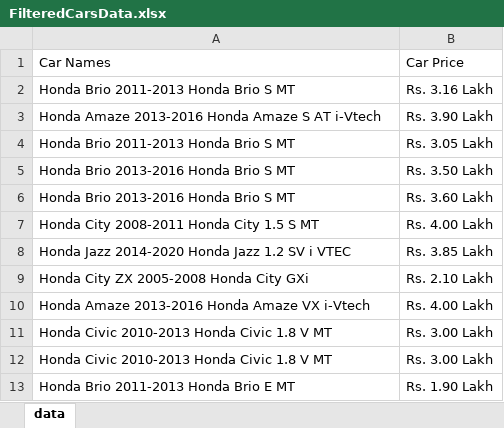
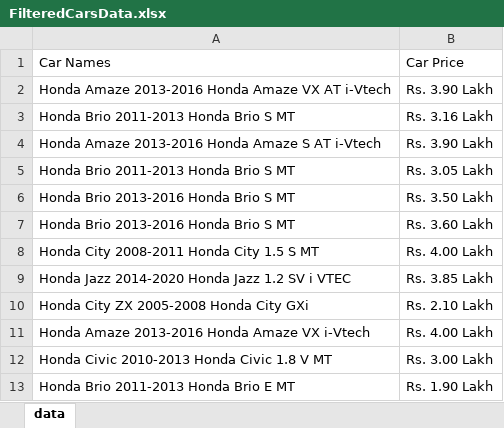
Before and after one commit to Shahan15/ZigWheelsAutomationProject, an Excel workbook: FilteredCarsData.xlsx, sheet data, drawn as a sheet; values as stored, in another font and other column widths than the file's, no borders; removed rows and columns are numbered as before the commit, all else as after; the diff names each change by its address in the sheet, - before the commit and + after, or states it on an @@ line.

```diff
--- a/FilteredCarsData.xlsx (sheet data)
+++ b/FilteredCarsData.xlsx (sheet data)
+row 2: Honda Amaze 2013-2016 Honda Amaze VX AT i-Vtech | Rs. 3.90 Lakh
-row 11: Honda Civic 2010-2013 Honda Civic 1.8 V MT | Rs. 3.00 Lakh
```
Also changed, not shown: 33 other files.
